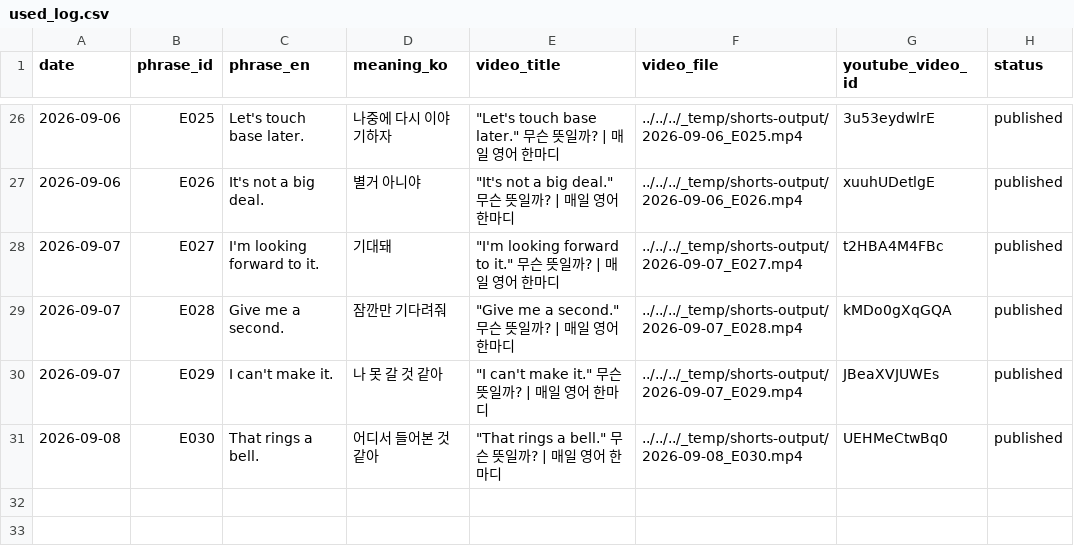
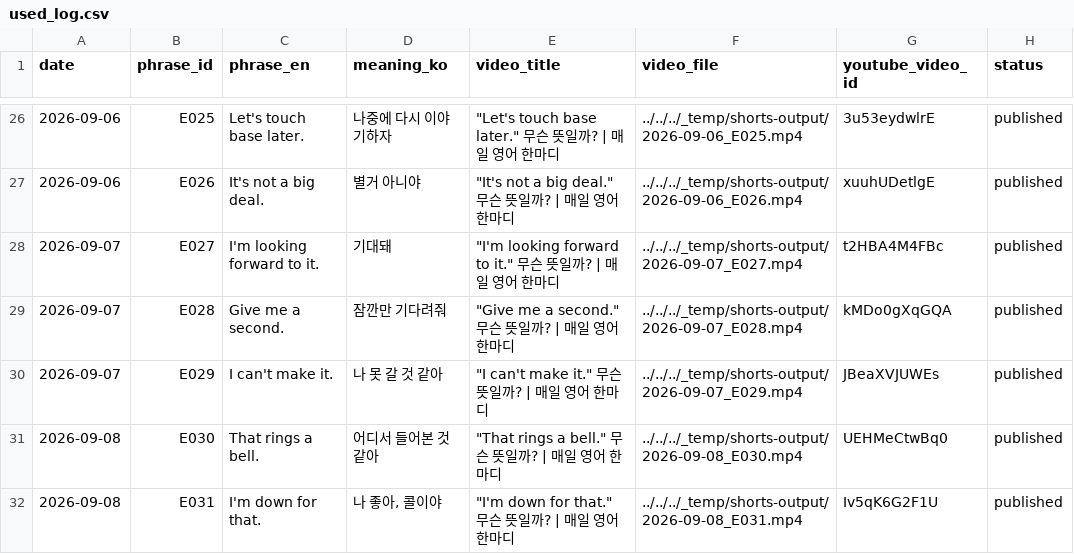
Before and after one commit to 1230-png/Soop1230, a CSV file: channel_200y3b/used_log.csv, drawn as a sheet; only a part is shown, gaps mark what is left out; the diff names each change by its address in the sheet, - before the commit and + after, or states it on an @@ line.

```diff
--- a/channel_200y3b/used_log.csv
+++ b/channel_200y3b/used_log.csv
+row 32: 2026-09-08 | E031 | I'm down for that. | 나 좋아, 콜이야 | "I'm down for that." 무슨 뜻일까? | 매일 영어 한마디 | ../../../_temp/shorts-output/2026-09-08_E031.mp4 | Iv5qK6G2F1U | published
```
